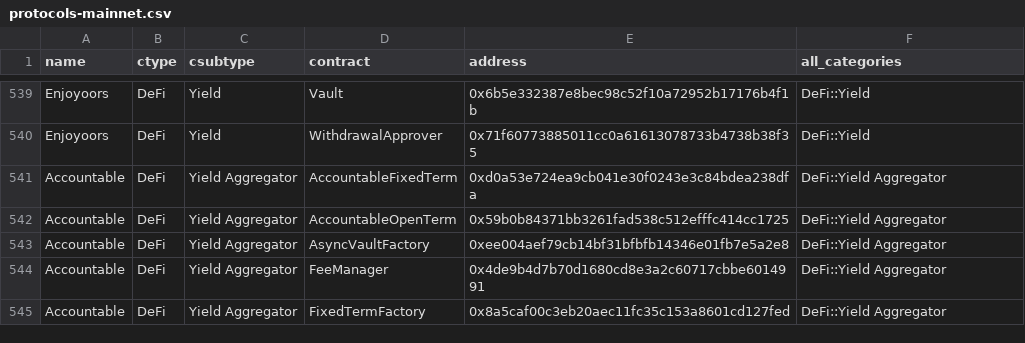
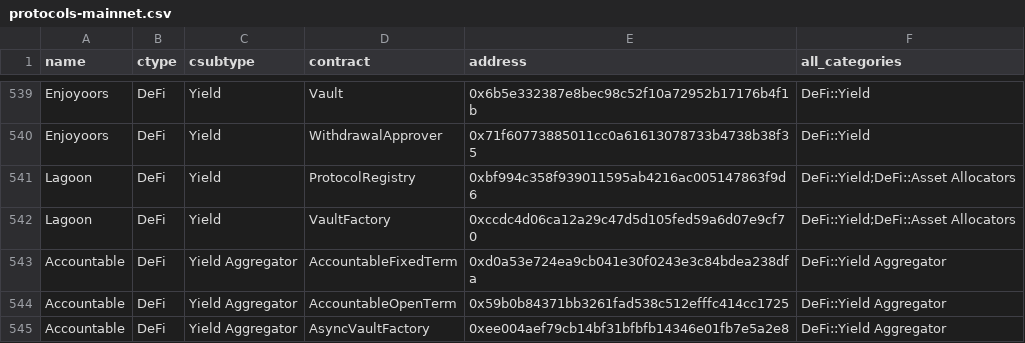
Before and after one commit to monad-crypto/protocols, a CSV file: protocols-mainnet.csv, drawn as a sheet; only a part is shown, gaps mark what is left out; the shorter side is filled out with more unchanged rows; the diff names each change by its address in the sheet, - before the commit and + after, or states it on an @@ line.

```diff
--- a/protocols-mainnet.csv
+++ b/protocols-mainnet.csv
+row 541: Lagoon | DeFi | Yield | ProtocolRegistry | 0xbf994c358f939011595ab4216ac005147863f9d6 | DeFi::Yield;DeFi::Asset Allocators
+row 542: Lagoon | DeFi | Yield | VaultFactory | 0xccdc4d06ca12a29c47d5d105fed59a6d07e9cf70 | DeFi::Yield;DeFi::Asset Allocators
```
